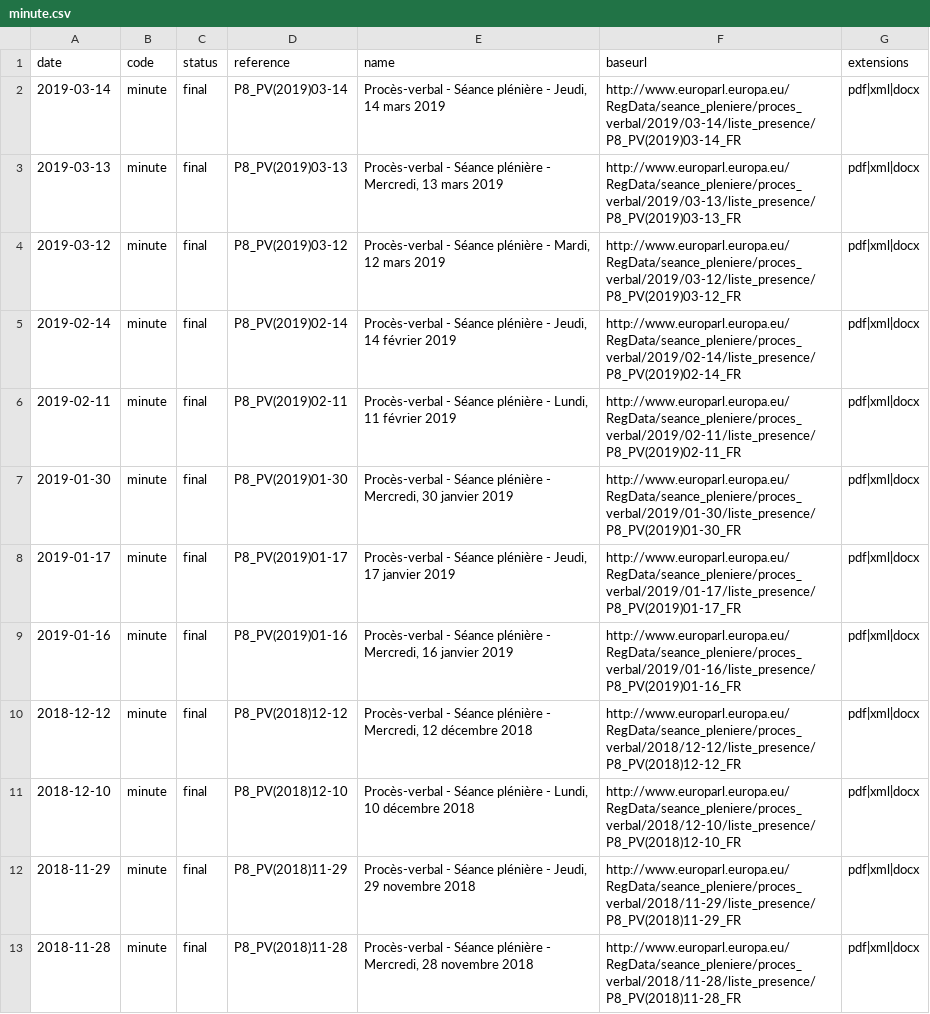
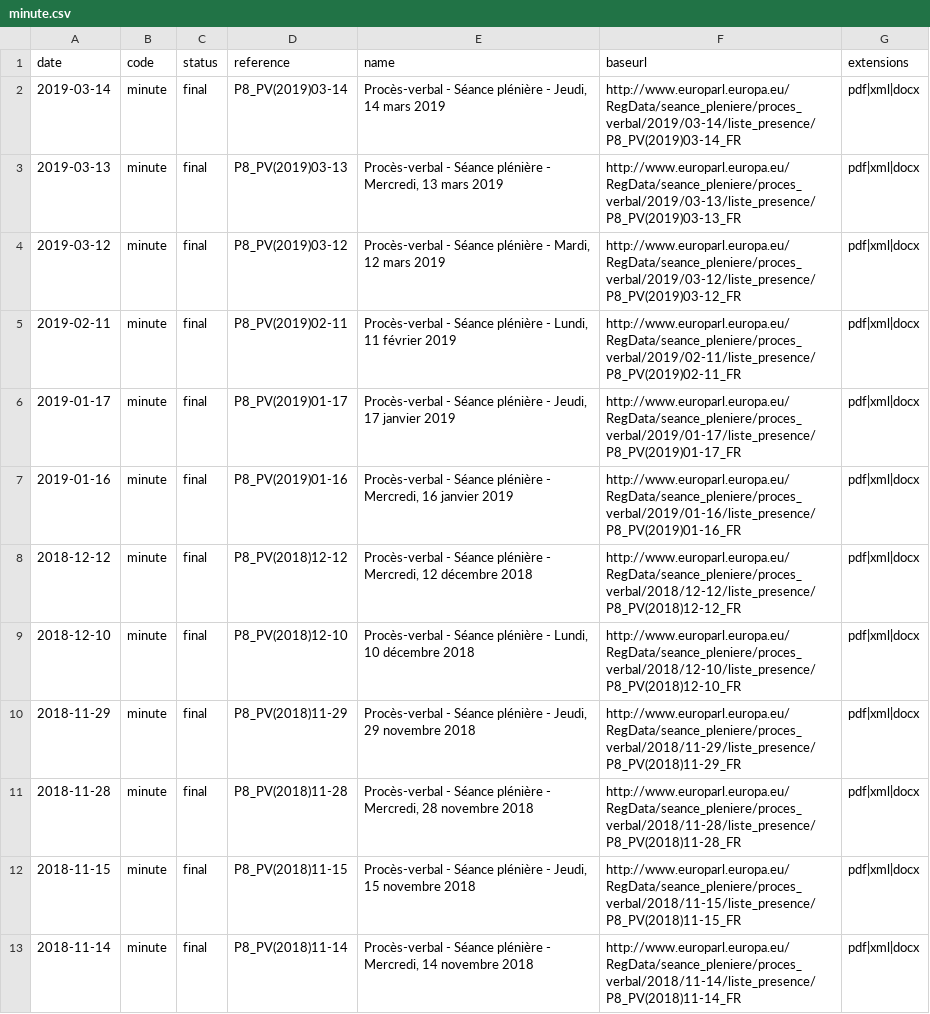
Before and after one commit to TechToThePeople/parlparse, a CSV file: data/minute.csv, drawn as a sheet; only a part is shown; the shorter side is filled out with more unchanged rows; the diff names each change by its address in the sheet, - before the commit and + after, or states it on an @@ line.

```diff
--- a/data/minute.csv
+++ b/data/minute.csv
-row 5: 2019-02-14 | minute | final | P8_PV(2019)02-14 | Procès-verbal - Séance plénière - Jeudi, 14 février 2019 | http://www.europarl.europa.eu/RegData/seance_pleniere/proces_verbal/2019/02-14/liste_presence/P8_PV(2019)02-14_FR | pdf|xml|docx
-row 7: 2019-01-30 | minute | final | P8_PV(2019)01-30 | Procès-verbal - Séance plénière - Mercredi, 30 janvier 2019 | http://www.europarl.europa.eu/RegData/seance_pleniere/proces_verbal/2019/01-30/liste_presence/P8_PV(2019)01-30_FR | pdf|xml|docx
```
Also changed, not shown: data/item_rollcall.csv, data/meps.csv, 11 other files.
